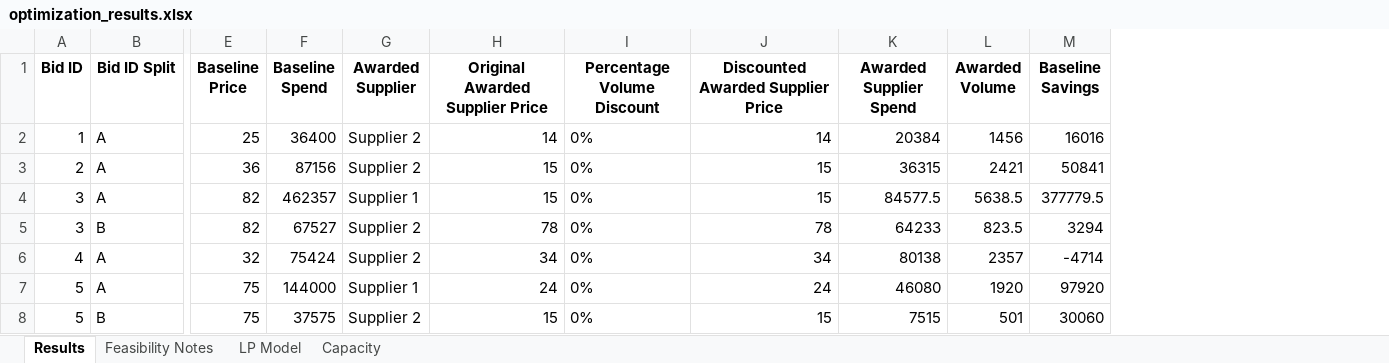
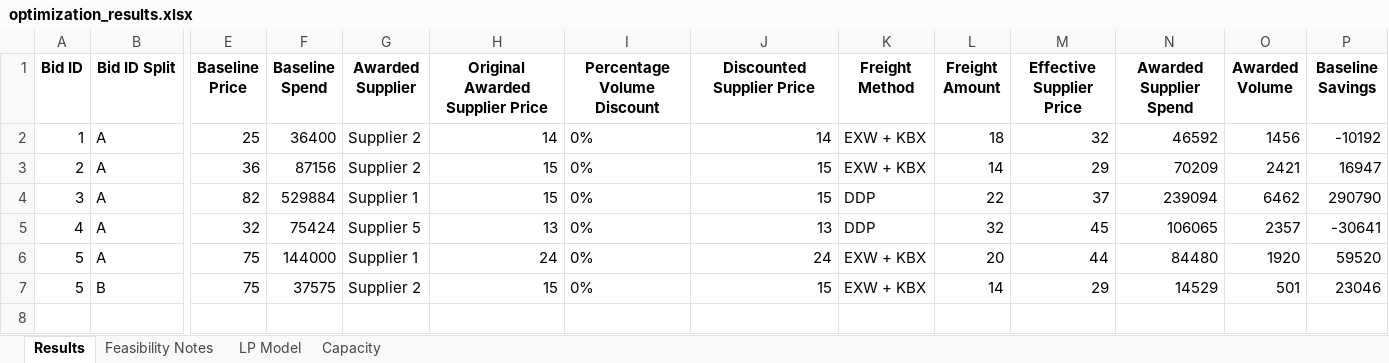
Before and after one commit to peytonwates24/RFP_Analysis_Automation2, an Excel workbook: optimization_results.xlsx, sheet Results, drawn as a sheet; only a part is shown, gaps mark what is left out; values as stored, in another font and other column widths than the file's, no borders; removed rows and columns are numbered as before the commit, all else as after; rows hold the shown columns only; the diff names each change by its address in the sheet, - before the commit and + after, or states it on an @@ line.

Commit message:
freight logic added to optimizer tool

```diff
--- a/optimization_results.xlsx (sheet Results)
+++ b/optimization_results.xlsx (sheet Results)
+column K (Freight Method), rows 2-7: EXW + KBX | EXW + KBX | DDP | DDP | EXW + KBX | EXW + KBX
+column L (Freight Amount), rows 2-7: 18 | 14 | 22 | 32 | 20 | 14
+column M (Effective Supplier Price), rows 2-7: 32 | 29 | 37 | 45 | 44 | 29
-J1: Discounted Awarded Supplier Price
+J1: Discounted Supplier Price
-N2 (Awarded Supplier Spend): 20384
+N2 (Awarded Supplier Spend): 46592
-P2 (Baseline Savings): 16016
+P2 (Baseline Savings): -10192
-N3 (Awarded Supplier Spend): 36315
+N3 (Awarded Supplier Spend): 70209
-P3 (Baseline Savings): 50841
+P3 (Baseline Savings): 16947
-F4 (Baseline Spend): 462357
+F4 (Baseline Spend): 529884
-N4 (Awarded Supplier Spend): 84577.5
+N4 (Awarded Supplier Spend): 239094
-O4 (Awarded Volume): 5638.5
+O4 (Awarded Volume): 6462
-P4 (Baseline Savings): 377779.5
+P4 (Baseline Savings): 290790
-row 5: 3 | B | 82 | 67527 | Supplier 2 | 78 | 0% | 78 | 64233 | 823.5 | 3294
-G5 (Awarded Supplier): Supplier 2
+G5 (Awarded Supplier): Supplier 5
-H5 (Original Awarded Supplier Price): 34
+H5 (Original Awarded Supplier Price): 13
-J5 (Discounted Supplier Price): 34
+J5 (Discounted Supplier Price): 13
-N5 (Awarded Supplier Spend): 80138
+N5 (Awarded Supplier Spend): 106065
-P5 (Baseline Savings): -4714
+P5 (Baseline Savings): -30641
-N6 (Awarded Supplier Spend): 46080
+N6 (Awarded Supplier Spend): 84480
-P6 (Baseline Savings): 97920
+P6 (Baseline Savings): 59520
-N7 (Awarded Supplier Spend): 7515
+N7 (Awarded Supplier Spend): 14529
-P7 (Baseline Savings): 30060
+P7 (Baseline Savings): 23046
```
Also changed, not shown: sheet LP Model, 2 other files.
